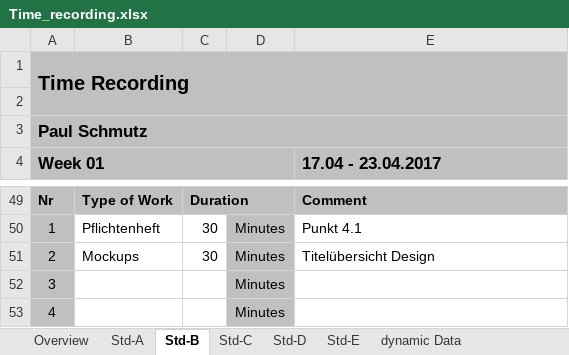
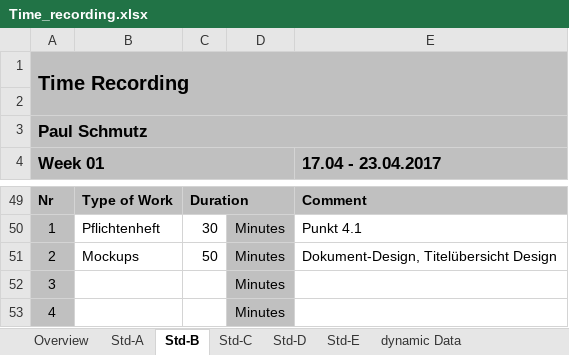
Before and after one commit to paulisch/archivist, an Excel workbook: Documentation/ProjectDocumentation/Time_recording.xlsx, sheet Std-B, drawn as a sheet; only a part is shown, gaps mark what is left out; values as stored, in another font and other column widths than the file's, no borders; the diff names each change by its address in the sheet, - before the commit and + after, or states it on an @@ line.

Commit message:
Design Requirements Specifications

```diff
--- a/Documentation/ProjectDocumentation/Time_recording.xlsx (sheet Std-B)
+++ b/Documentation/ProjectDocumentation/Time_recording.xlsx (sheet Std-B)
-C51: 30
+C51: 50
-E51 (17.04 - 23.04.2017): Titelübersicht Design
+E51 (17.04 - 23.04.2017): Dokument-Design, Titelübersicht Design
```
Also changed, not shown: 1 other file.
